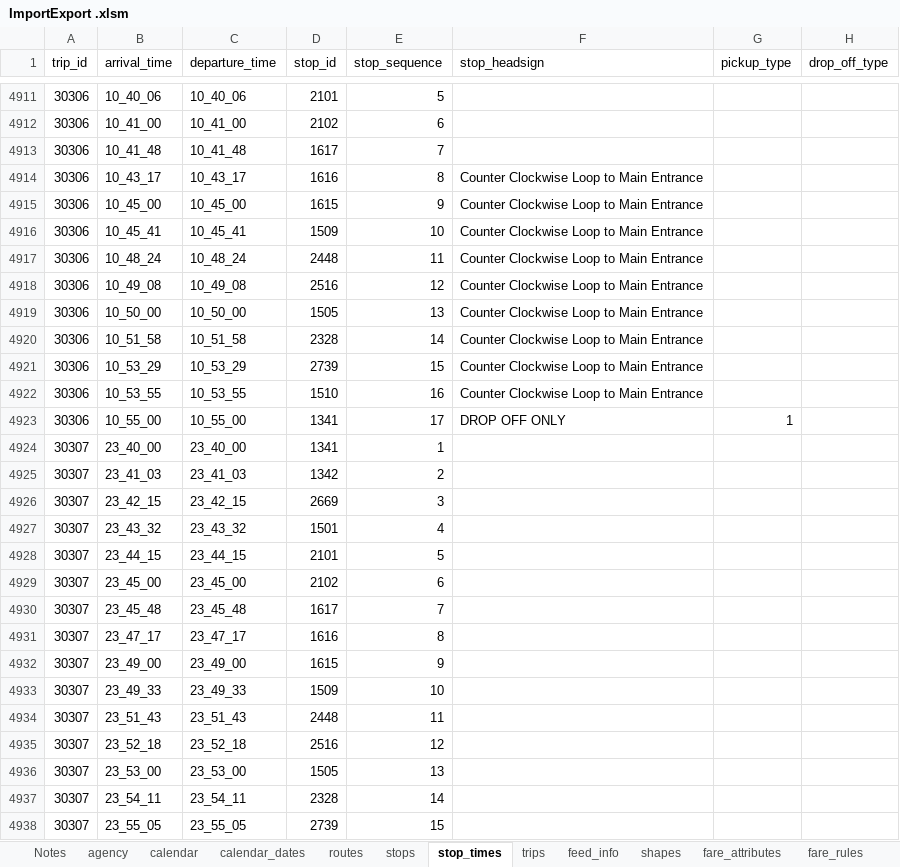
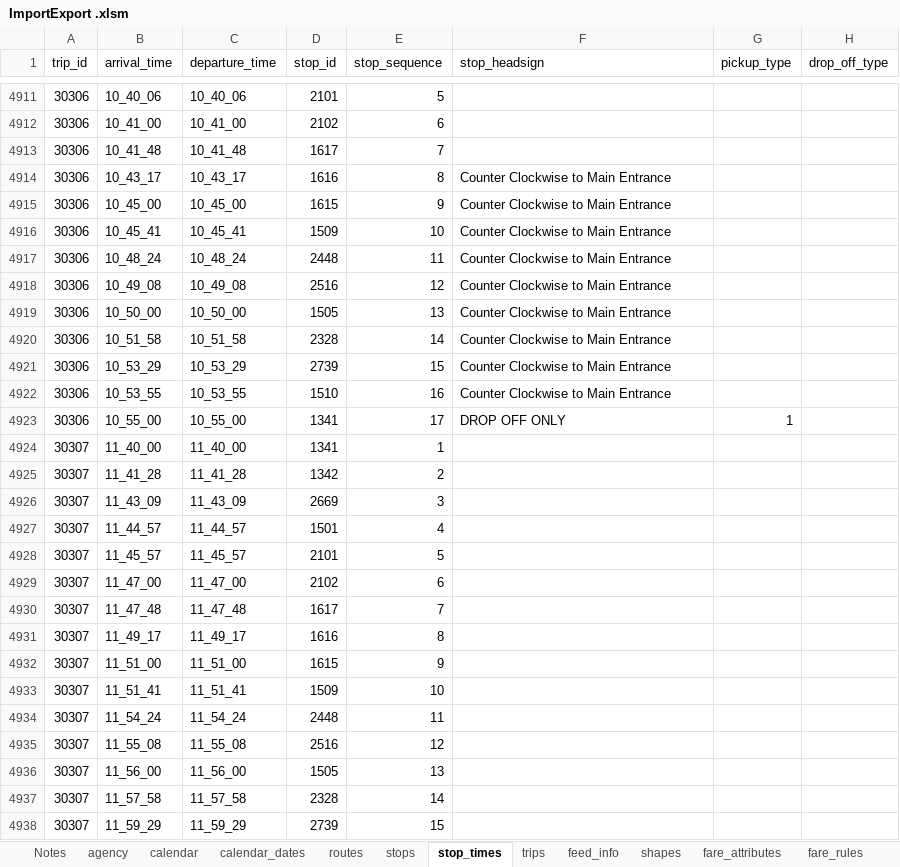
Before and after one commit to PinpointAVL/TAPS-GTFS, an Excel workbook: 2024-04-01/ImportExport .xlsm, sheet stop_times, drawn as a sheet; only a part is shown, gaps mark what is left out; values as stored, in another font and other column widths than the file's, no borders; the diff covers the shown part only; the diff names each change by its address in the sheet, - before the commit and + after, or states it on an @@ line.

```diff
--- a/2024-04-01/ImportExport .xlsm (sheet stop_times)
+++ b/2024-04-01/ImportExport .xlsm (sheet stop_times)
-F4914:F4922 (stop_headsign): Counter Clockwise Loop to Main Entrance
+F4914:F4922 (stop_headsign): Counter Clockwise to Main Entrance
-B4924 (arrival_time): 23_40_00
+B4924 (arrival_time): 11_40_00
-C4924 (departure_time): 23_40_00
+C4924 (departure_time): 11_40_00
-B4925 (arrival_time): 23_41_03
+B4925 (arrival_time): 11_41_28
-C4925 (departure_time): 23_41_03
+C4925 (departure_time): 11_41_28
-B4926 (arrival_time): 23_42_15
+B4926 (arrival_time): 11_43_09
-C4926 (departure_time): 23_42_15
+C4926 (departure_time): 11_43_09
-B4927 (arrival_time): 23_43_32
+B4927 (arrival_time): 11_44_57
-C4927 (departure_time): 23_43_32
+C4927 (departure_time): 11_44_57
-B4928 (arrival_time): 23_44_15
+B4928 (arrival_time): 11_45_57
-C4928 (departure_time): 23_44_15
+C4928 (departure_time): 11_45_57
-B4929 (arrival_time): 23_45_00
+B4929 (arrival_time): 11_47_00
-C4929 (departure_time): 23_45_00
+C4929 (departure_time): 11_47_00
-B4930 (arrival_time): 23_45_48
+B4930 (arrival_time): 11_47_48
-C4930 (departure_time): 23_45_48
+C4930 (departure_time): 11_47_48
-B4931 (arrival_time): 23_47_17
+B4931 (arrival_time): 11_49_17
-C4931 (departure_time): 23_47_17
+C4931 (departure_time): 11_49_17
-B4932 (arrival_time): 23_49_00
+B4932 (arrival_time): 11_51_00
-C4932 (departure_time): 23_49_00
+C4932 (departure_time): 11_51_00
-B4933 (arrival_time): 23_49_33
+B4933 (arrival_time): 11_51_41
-C4933 (departure_time): 23_49_33
+C4933 (departure_time): 11_51_41
-B4934 (arrival_time): 23_51_43
+B4934 (arrival_time): 11_54_24
-C4934 (departure_time): 23_51_43
+C4934 (departure_time): 11_54_24
-B4935 (arrival_time): 23_52_18
+B4935 (arrival_time): 11_55_08
-C4935 (departure_time): 23_52_18
+C4935 (departure_time): 11_55_08
-B4936 (arrival_time): 23_53_00
+B4936 (arrival_time): 11_56_00
-C4936 (departure_time): 23_53_00
+C4936 (departure_time): 11_56_00
-B4937 (arrival_time): 23_54_11
+B4937 (arrival_time): 11_57_58
-C4937 (departure_time): 23_54_11
+C4937 (departure_time): 11_57_58
-B4938 (arrival_time): 23_55_05
+B4938 (arrival_time): 11_59_29
-C4938 (departure_time): 23_55_05
+C4938 (departure_time): 11_59_29
```
Also changed, not shown: 1729 edited cells elsewhere in this sheet, sheet shapes, sheet trips, charts or pictures, 4 other files.
